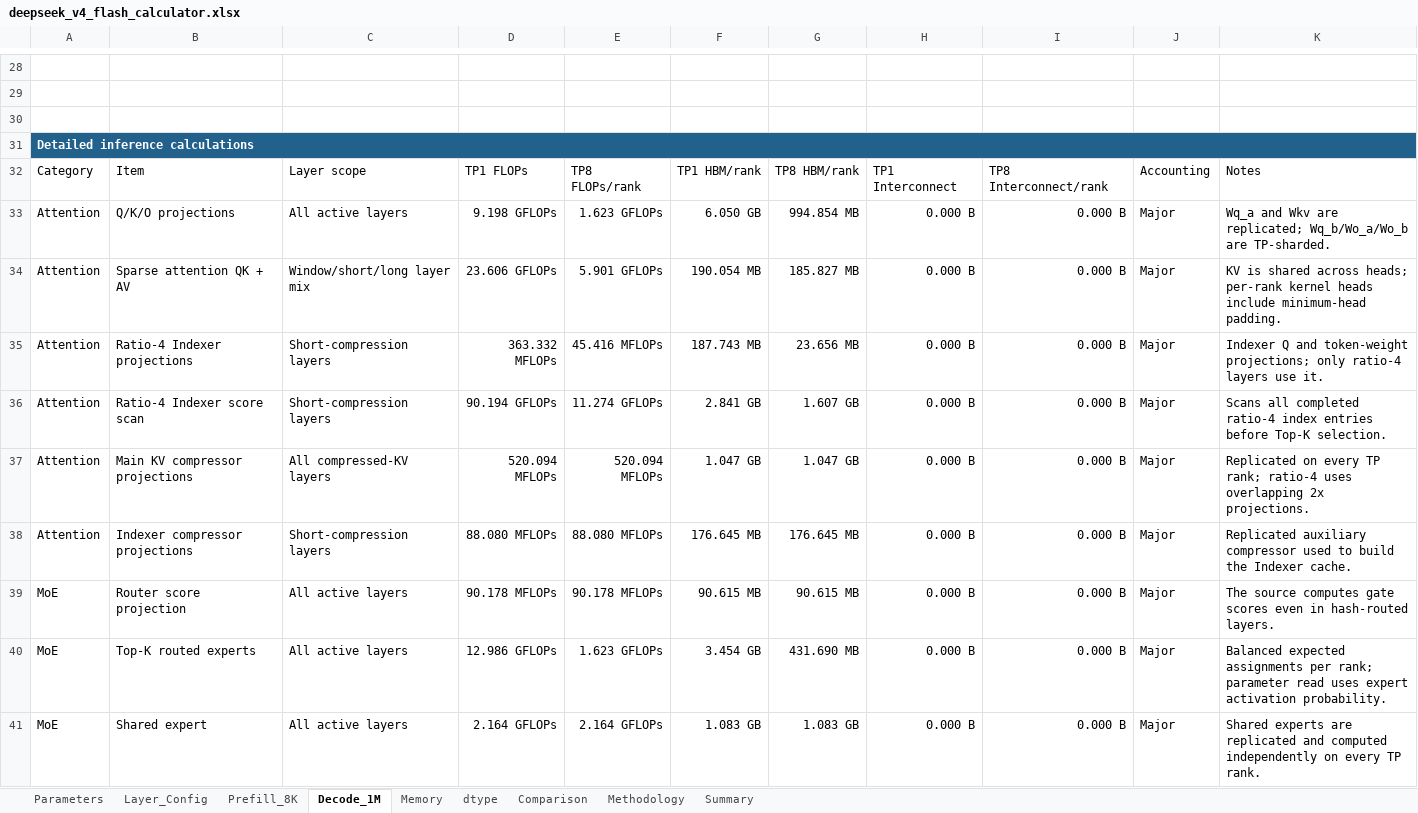
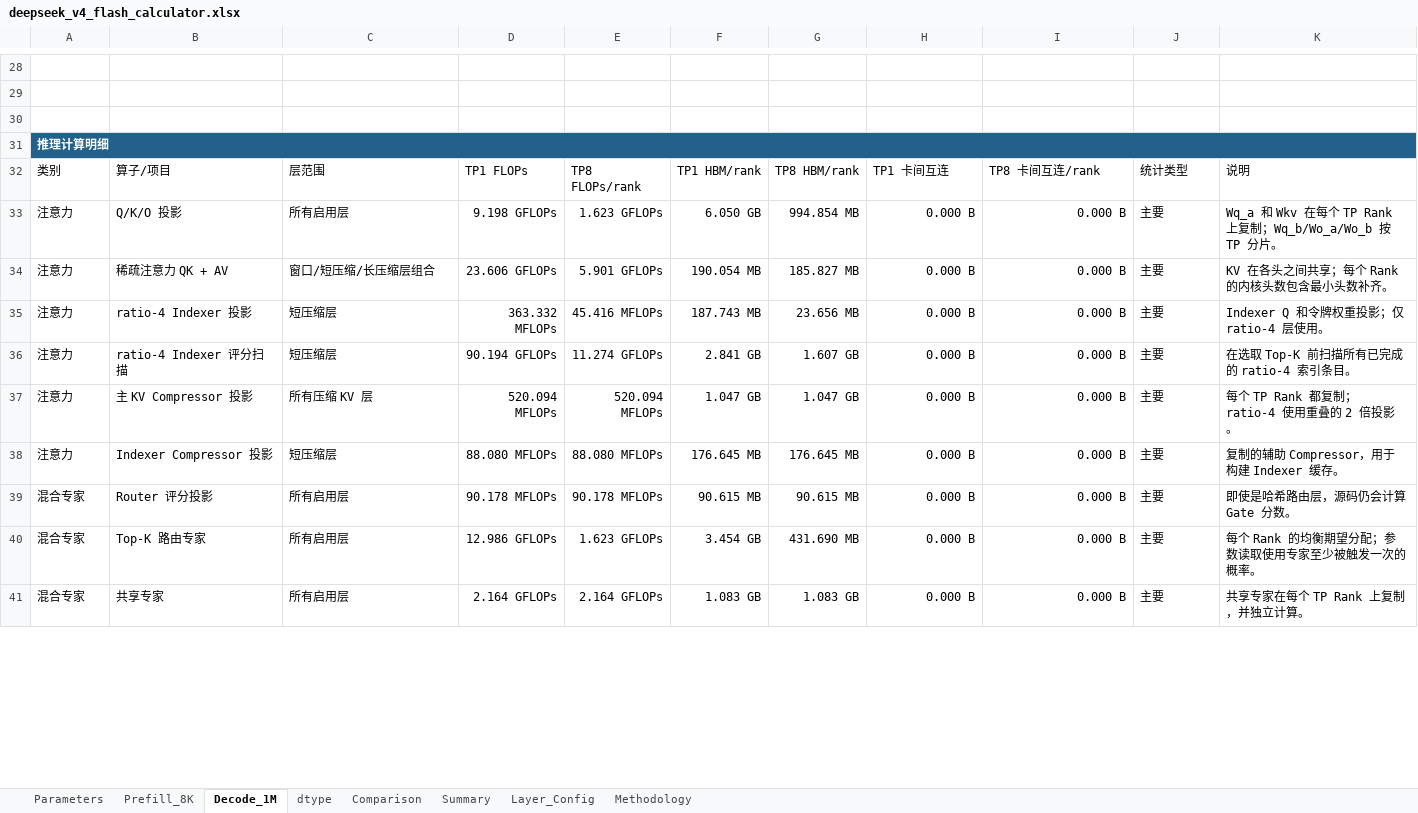
Before and after one commit to yafengge/DeepSeek-V4-Flash, an Excel workbook: calculate/deepseek_v4_flash_calculator.xlsx, sheet Decode_1M, drawn as a sheet; only a part is shown, gaps mark what is left out; values as stored, in another font and other column widths than the file's, no borders; table styles not drawn; removed rows and columns are numbered as before the commit, all else as after; the diff covers the shown part only; the diff names each change by its address in the sheet, - before the commit and + after, or states it on an @@ line.

```diff
--- a/calculate/deepseek_v4_flash_calculator.xlsx (sheet Decode_1M)
+++ b/calculate/deepseek_v4_flash_calculator.xlsx (sheet Decode_1M)
-sheet tab: Memory
@@ sheet tab order changed: Parameters | Prefill_8K | Decode_1M | dtype | Comparison | Summary | Layer_Config | Methodology @@
-A31: Detailed inference calculations
+A31: 推理计算明细
-row 32: Category | Item | Layer scope | TP1 FLOPs | TP8 FLOPs/rank | TP1 HBM/rank | TP8 HBM/rank | TP1 Interconnect | TP8 Interconnect/rank | Accounting | Notes
+row 32: 类别 | 算子/项目 | 层范围 | TP1 FLOPs | TP8 FLOPs/rank | TP1 HBM/rank | TP8 HBM/rank | TP1 卡间互连 | TP8 卡间互连/rank | 统计类型 | 说明
-A33:A38: Attention
+A33:A38: 注意力
-B33: Q/K/O projections
+B33: Q/K/O 投影
-C33: All active layers
+C33: 所有启用层
-J33:J41: Major
+J33:J41: 主要
-K33: Wq_a and Wkv are replicated; Wq_b/Wo_a/Wo_b are TP-sharded.
+K33: Wq_a 和 Wkv 在每个 TP Rank 上复制；Wq_b/Wo_a/Wo_b 按 TP 分片。
-B34: Sparse attention QK + AV
+B34: 稀疏注意力 QK + AV
-C34: Window/short/long layer mix
+C34: 窗口/短压缩/长压缩层组合
-K34: KV is shared across heads; per-rank kernel heads include minimum-head padding.
+K34: KV 在各头之间共享；每个 Rank 的内核头数包含最小头数补齐。
-B35: Ratio-4 Indexer projections
+B35: ratio-4 Indexer 投影
-C35:C36: Short-compression layers
+C35:C36: 短压缩层
-K35: Indexer Q and token-weight projections; only ratio-4 layers use it.
+K35: Indexer Q 和令牌权重投影；仅 ratio-4 层使用。
-B36: Ratio-4 Indexer score scan
+B36: ratio-4 Indexer 评分扫描
-K36: Scans all completed ratio-4 index entries before Top-K selection.
+K36: 在选取 Top-K 前扫描所有已完成的 ratio-4 索引条目。
-B37: Main KV compressor projections
+B37: 主 KV Compressor 投影
-C37: All compressed-KV layers
+C37: 所有压缩 KV 层
-K37: Replicated on every TP rank; ratio-4 uses overlapping 2x projections.
+K37: 每个 TP Rank 都复制；ratio-4 使用重叠的 2 倍投影。
-B38: Indexer compressor projections
+B38: Indexer Compressor 投影
-C38: Short-compression layers
+C38: 短压缩层
-K38: Replicated auxiliary compressor used to build the Indexer cache.
+K38: 复制的辅助 Compressor，用于构建 Indexer 缓存。
-A39:A41: MoE
+A39:A41: 混合专家
-B39: Router score projection
+B39: Router 评分投影
-C39:C41: All active layers
+C39:C41: 所有启用层
-K39: The source computes gate scores even in hash-routed layers.
+K39: 即使是哈希路由层，源码仍会计算 Gate 分数。
-B40: Top-K routed experts
+B40: Top-K 路由专家
-K40: Balanced expected assignments per rank; parameter read uses expert activation probability.
+K40: 每个 Rank 的均衡期望分配；参数读取使用专家至少被触发一次的概率。
-B41: Shared expert
+B41: 共享专家
-K41: Shared experts are replicated and computed independently on every TP rank.
+K41: 共享专家在每个 TP Rank 上复制，并独立计算。
```
Also changed, not shown: 43 added rows, 8 removed rows and 30 edited cells elsewhere in this sheet, sheet Prefill_8K, sheet Parameters, sheet dtype, sheet Comparison, sheet Layer_Config, sheet Summary, 1 more sheet, formulas that keep their value, hidden cells, charts or pictures, 2 other files.
